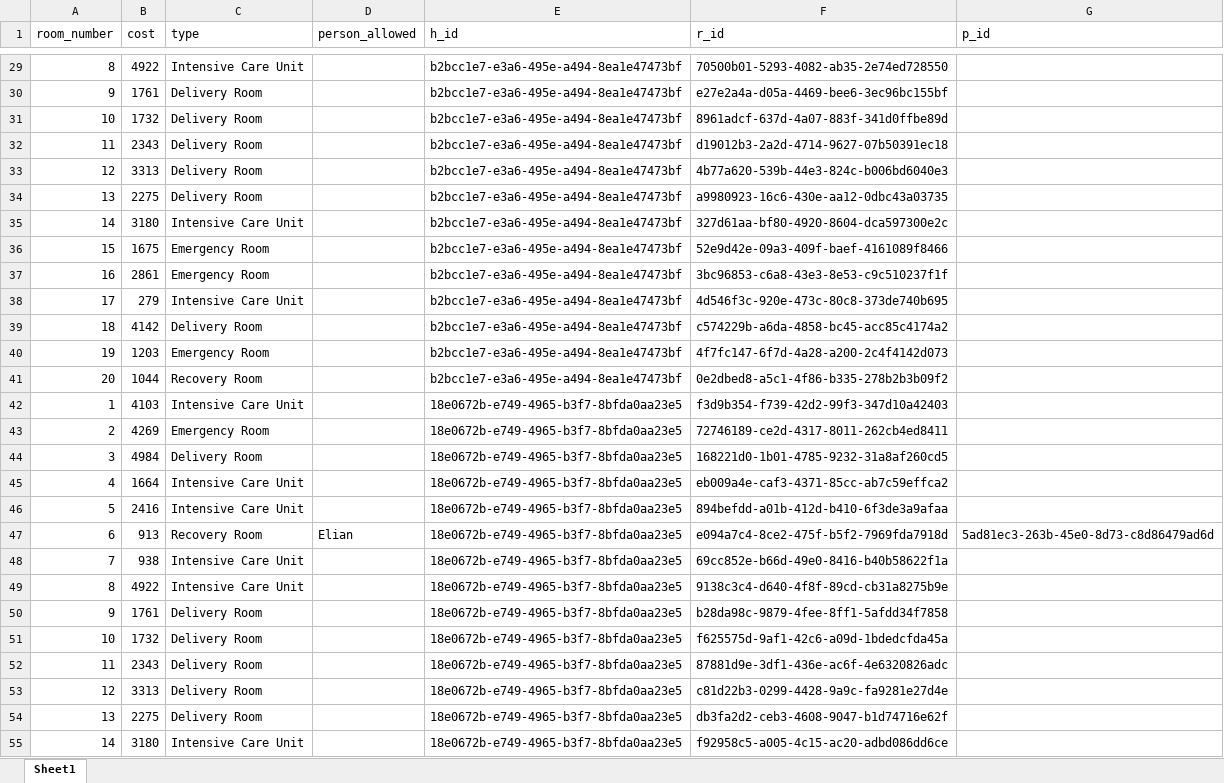
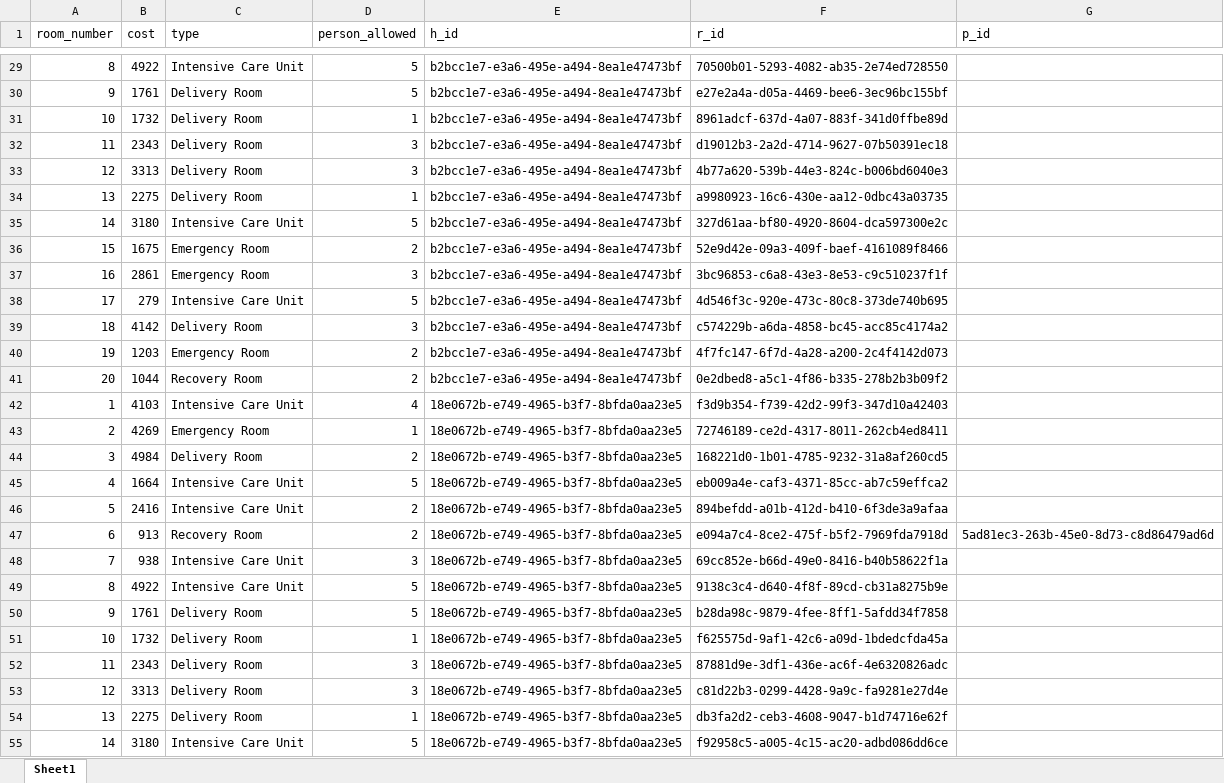
Before and after one commit to PalaciosYoan/Hospital_Management_System, an Excel workbook: data/rooms.xlsx, sheet Sheet1, drawn as a sheet; only a part is shown, gaps mark what is left out; values as stored, in another font and other column widths than the file's, no borders; the diff covers the shown part only; the diff names each change by its address in the sheet, - before the commit and + after, or states it on an @@ line.

```diff
--- a/data/rooms.xlsx (sheet Sheet1)
+++ b/data/rooms.xlsx (sheet Sheet1)
-D29:D30 (person_allowed): (empty)
+D29:D30 (person_allowed): 5
-D31 (person_allowed): (empty)
+D31 (person_allowed): 1
-D32:D33 (person_allowed): (empty)
+D32:D33 (person_allowed): 3
-D34 (person_allowed): (empty)
+D34 (person_allowed): 1
-D35 (person_allowed): (empty)
+D35 (person_allowed): 5
-D36 (person_allowed): (empty)
+D36 (person_allowed): 2
-D37 (person_allowed): (empty)
+D37 (person_allowed): 3
-D38 (person_allowed): (empty)
+D38 (person_allowed): 5
-D39 (person_allowed): (empty)
+D39 (person_allowed): 3
-D40:D41 (person_allowed): (empty)
+D40:D41 (person_allowed): 2
-D42 (person_allowed): (empty)
+D42 (person_allowed): 4
-D43 (person_allowed): (empty)
+D43 (person_allowed): 1
-D44 (person_allowed): (empty)
+D44 (person_allowed): 2
-D45 (person_allowed): (empty)
+D45 (person_allowed): 5
-D46 (person_allowed): (empty)
+D46 (person_allowed): 2
-D47 (person_allowed): Elian
+D47 (person_allowed): 2
-D48 (person_allowed): (empty)
+D48 (person_allowed): 3
-D49:D50 (person_allowed): (empty)
+D49:D50 (person_allowed): 5
-D51 (person_allowed): (empty)
+D51 (person_allowed): 1
-D52:D53 (person_allowed): (empty)
+D52:D53 (person_allowed): 3
-D54 (person_allowed): (empty)
+D54 (person_allowed): 1
-D55 (person_allowed): (empty)
+D55 (person_allowed): 5
```
Also changed, not shown: 173 edited cells elsewhere in this sheet, data/Maintenance.xlsx, data/Patient.xlsx, 8 other files.
